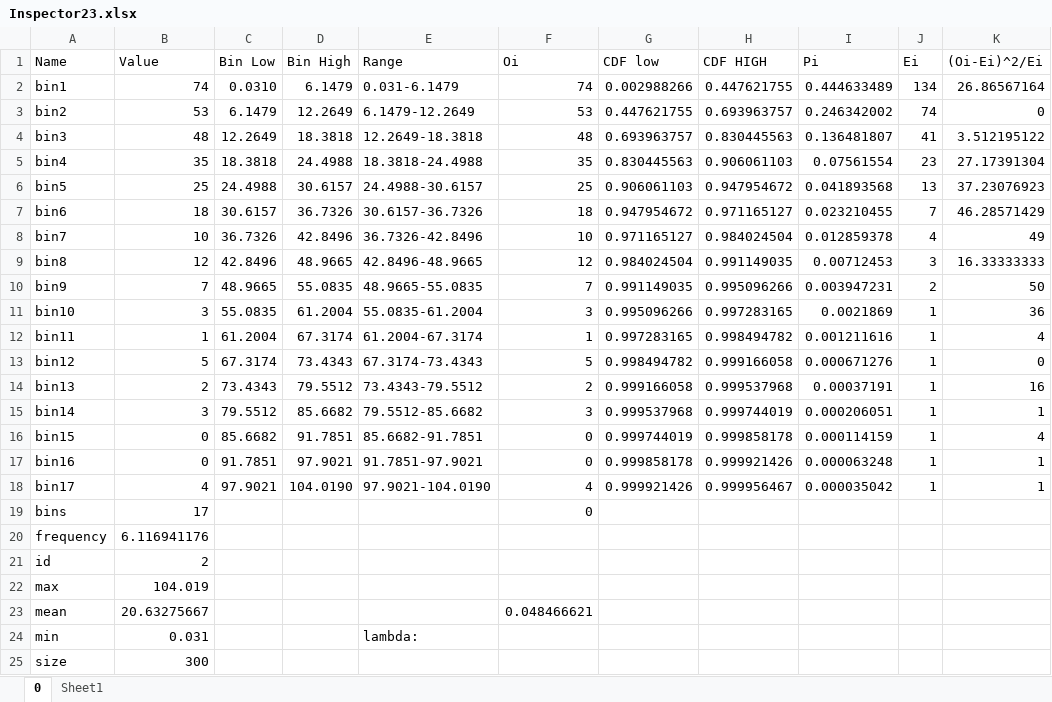
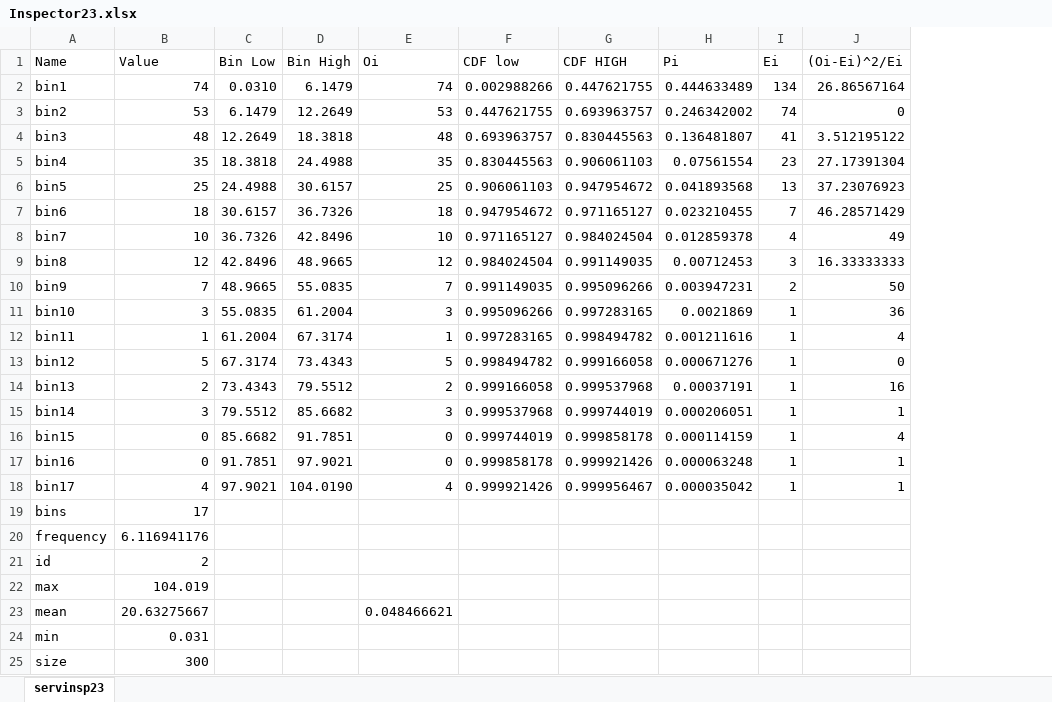
Before and after one commit to JulianMendoza/Manufacturing-Facility-Simulation, an Excel workbook: data/Inspector23.xlsx, sheet servinsp23, drawn as a sheet; only a part is shown; values as stored, in another font and other column widths than the file's, no borders; charts and pictures and table styles not drawn; removed rows and columns are numbered as before the commit, all else as after; the diff names each change by its address in the sheet, - before the commit and + after, or states it on an @@ line.

```diff
--- a/data/Inspector23.xlsx (sheet servinsp23)
+++ b/data/Inspector23.xlsx (sheet servinsp23)
-sheet tab: 0
+sheet tab: servinsp23
-sheet tab: Sheet1
-column E (Range), rows 2-24: 0.031-6.1479 | 6.1479-12.2649 | 12.2649-18.3818 | 18.3818-24.4988 | 24.4988-30.6157 | 30.6157-36.7326 | 36.7326-42.8496 | 42.8496-48.9665 | 48.9665-55.0835 | 55.0835-61.2004 | 61.2004-67.3174 | 67.3174-73.4343 | 73.4343-79.5512 | 79.5512-85.6682 | 85.6682-91.7851 | 91.7851-97.9021 | 97.9021-104.0190 |  |  |  |  |  | lambda:
-E19 (Oi): 0
+E19 (Oi): (empty)
```
Also changed, not shown: formulas that keep their value, charts or pictures, data/Inspector1.xlsx, data/Inspector22.xlsx, 3 other files.
